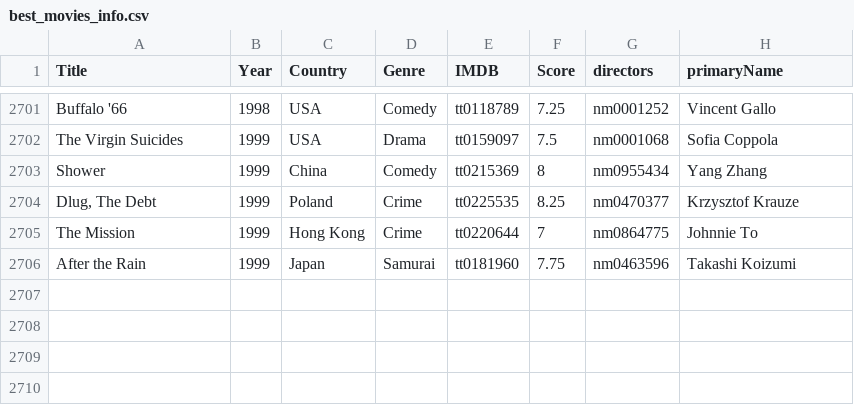
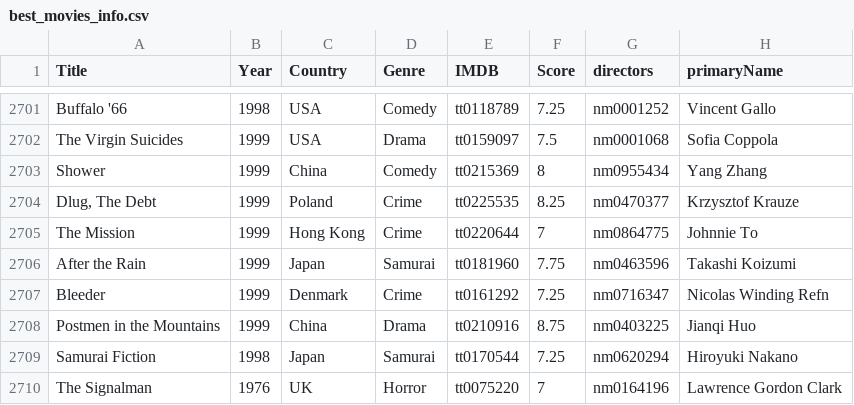
Before and after one commit to jpneto/movies, a CSV file: movies/best_movies_info.csv, drawn as a sheet; only a part is shown, gaps mark what is left out.

Commit message:
+movies

```diff
--- a/movies/best_movies_info.csv
+++ b/movies/best_movies_info.csv
@@ -2706 +2706,5 @@ The Mission;1999;Hong Kong;Crime;tt0220644;7;nm0864775;Johnnie To
 After the Rain;1999;Japan;Samurai;tt0181960;7.75;nm0463596;Takashi Koizumi
+Bleeder;1999;Denmark;Crime;tt0161292;7.25;nm0716347;Nicolas Winding Refn
+Postmen in the Mountains;1999;China;Drama;tt0210916;8.75;nm0403225;Jianqi Huo
+Samurai Fiction;1998;Japan;Samurai;tt0170544;7.25;nm0620294;Hiroyuki Nakano
+The Signalman;1976;UK;Horror;tt0075220;7;nm0164196;Lawrence Gordon Clark
```
